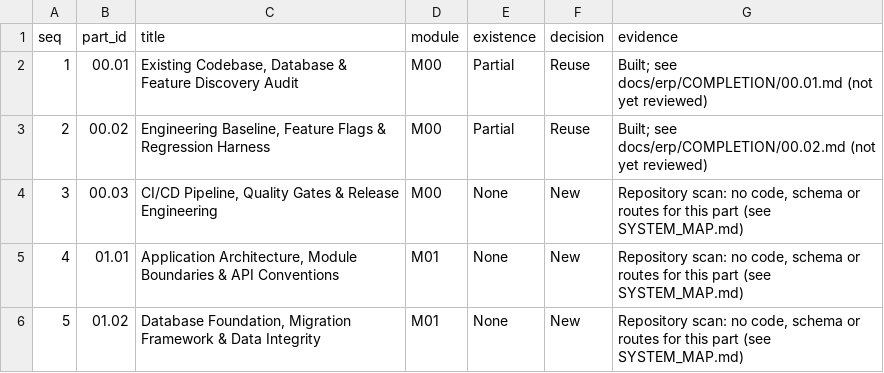
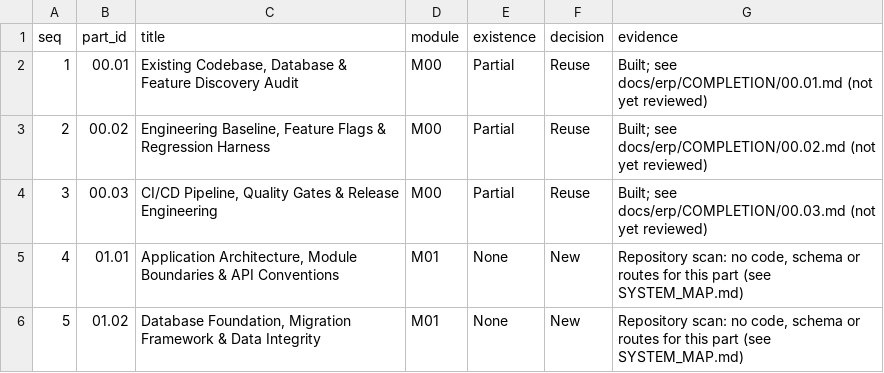
Before and after one commit to sahaainfra/ERP_SAP-CLS, a CSV file: docs/erp/DISCOVERY/GAP_REGISTER.csv, drawn as a sheet; only a part is shown.

```diff
--- a/docs/erp/DISCOVERY/GAP_REGISTER.csv
+++ b/docs/erp/DISCOVERY/GAP_REGISTER.csv
@@ -3,3 +3,3 @@ seq,part_id,title,module,existence,decision,evidence
 2,00.02,"Engineering Baseline, Feature Flags & Regression Harness",M00,Partial,Reuse,Built; see docs/erp/COMPLETION/00.02.md (not yet reviewed)
-3,00.03,"CI/CD Pipeline, Quality Gates & Release Engineering",M00,None,New,"Repository scan: no code, schema or routes for this part (see SYSTEM_MAP.md)"
+3,00.03,"CI/CD Pipeline, Quality Gates & Release Engineering",M00,Partial,Reuse,Built; see docs/erp/COMPLETION/00.03.md (not yet reviewed)
 4,01.01,"Application Architecture, Module Boundaries & API Conventions",M01,None,New,"Repository scan: no code, schema or routes for this part (see SYSTEM_MAP.md)"
```
Also changed, not shown: docs/erp/PROGRESS.csv, 47 other files.
